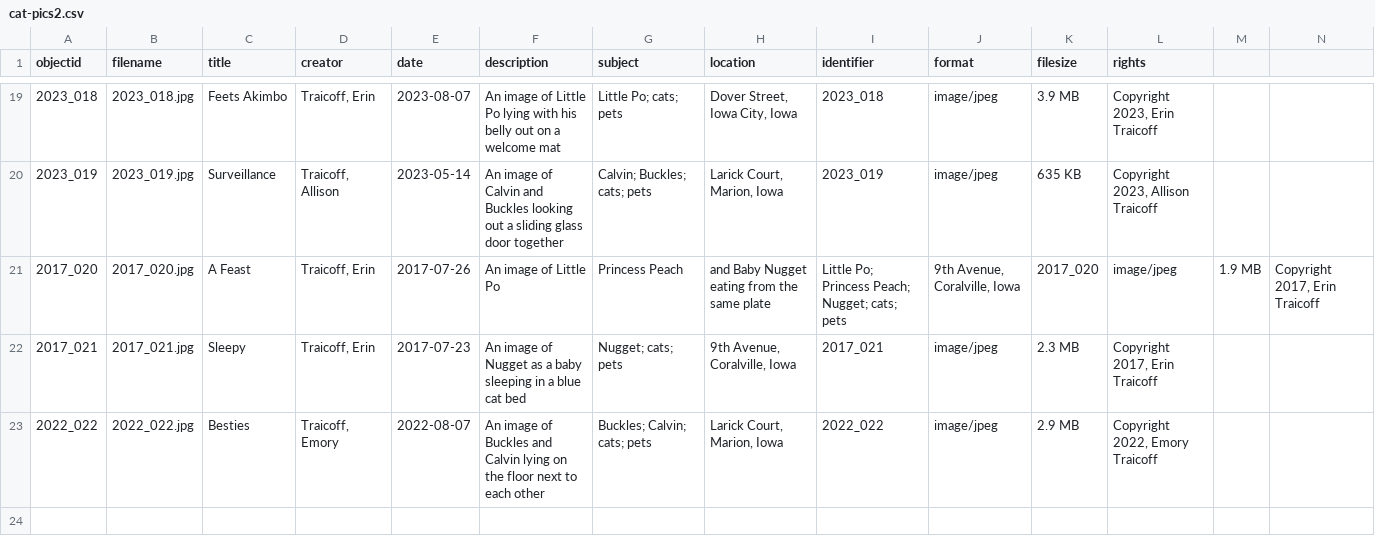
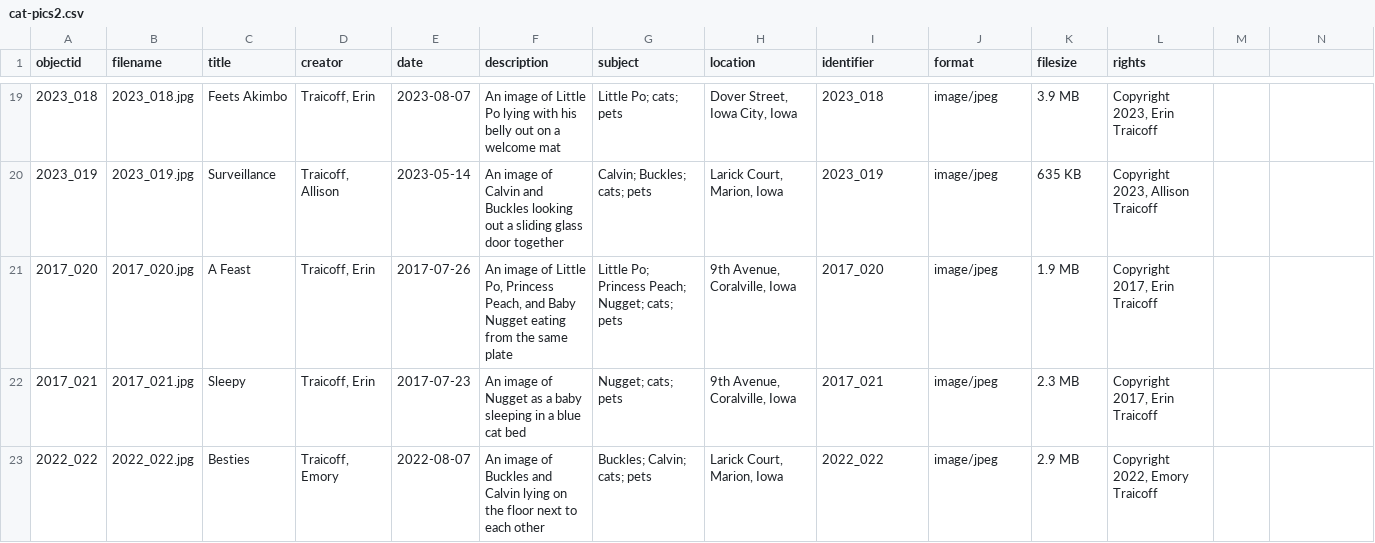
Before and after one commit to erint14/cat-pics, a CSV file: _data/cat-pics2.csv, drawn as a sheet; only a part is shown, gaps mark what is left out.

Commit message:
Update cat-pics2.csv

```diff
--- a/_data/cat-pics2.csv
+++ b/_data/cat-pics2.csv
@@ -20,3 +20,3 @@ objectid,filename,title,creator,date,description,subject,location,identifier,for
 2023_019,2023_019.jpg,Surveillance,"Traicoff, Allison",2023-05-14,An image of Calvin and Buckles looking out a sliding glass door together,Calvin; Buckles; cats; pets,"Larick Court, Marion, Iowa",2023_019,image/jpeg,635 KB,"Copyright 2023, Allison Traicoff"
-2017_020,2017_020.jpg,A Feast,"Traicoff, Erin",2017-07-26,An image of Little Po, Princess Peach, and Baby Nugget eating from the same plate,Little Po; Princess Peach; Nugget; cats; pets,"9th Avenue, Coralville, Iowa",2017_020,image/jpeg,1.9 MB,"Copyright 2017, Erin Traicoff"
+2017_020,2017_020.jpg,A Feast,"Traicoff, Erin",2017-07-26,"An image of Little Po, Princess Peach, and Baby Nugget eating from the same plate",Little Po; Princess Peach; Nugget; cats; pets,"9th Avenue, Coralville, Iowa",2017_020,image/jpeg,1.9 MB,"Copyright 2017, Erin Traicoff"
 2017_021,2017_021.jpg,Sleepy,"Traicoff, Erin",2017-07-23,An image of Nugget as a baby sleeping in a blue cat bed,Nugget; cats; pets,"9th Avenue, Coralville, Iowa",2017_021,image/jpeg,2.3 MB,"Copyright 2017, Erin Traicoff"
```
